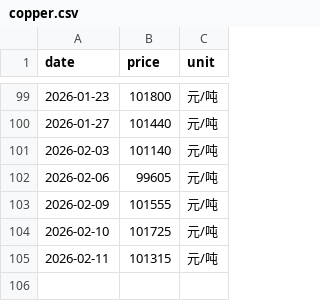
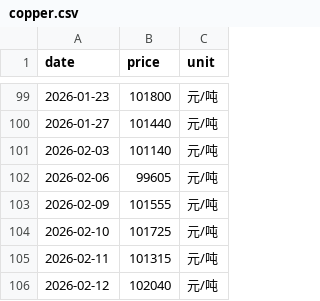
Before and after one commit to huangxingpeng520-sys/-, a CSV file: data/copper.csv, drawn as a sheet; only a part is shown, gaps mark what is left out; the diff names each change by its address in the sheet, - before the commit and + after, or states it on an @@ line.

Commit message:
📈 自动更新铜价: 2026-02-12

```diff
--- a/data/copper.csv
+++ b/data/copper.csv
+row 106: 2026-02-12 | 102040 | 元/吨
```
